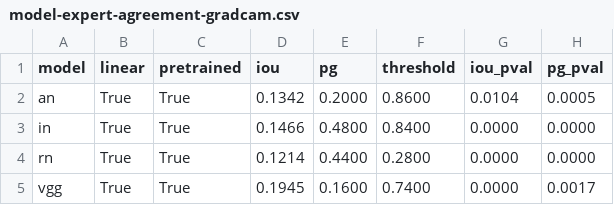
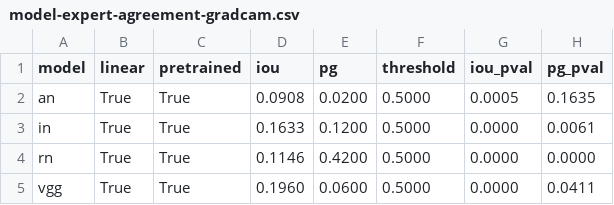
Before and after one commit to davide-beltrame/medimg-saliency-benchmark, a CSV file: medimg-saliency-benchmark/evaluation/model-expert-agreement-gradcam.csv, drawn as a sheet.

```diff
--- a/medimg-saliency-benchmark/evaluation/model-expert-agreement-gradcam.csv
+++ b/medimg-saliency-benchmark/evaluation/model-expert-agreement-gradcam.csv
@@ -1,5 +1,5 @@
 model,linear,pretrained,iou,pg,threshold,iou_pval,pg_pval
-an,True,True,0.1342,0.2000,0.8600,0.0104,0.0005
-in,True,True,0.1466,0.4800,0.8400,0.0000,0.0000
-rn,True,True,0.1214,0.4400,0.2800,0.0000,0.0000
-vgg,True,True,0.1945,0.1600,0.7400,0.0000,0.0017
+an,True,True,0.0908,0.0200,0.5000,0.0005,0.1635
+in,True,True,0.1633,0.1200,0.5000,0.0000,0.0061
+rn,True,True,0.1146,0.4200,0.5000,0.0000,0.0000
+vgg,True,True,0.1960,0.0600,0.5000,0.0000,0.0411
```
Also changed, not shown: medimg-saliency-benchmark/evaluation/model-expert-agreement-cam.csv, 4 other files.
